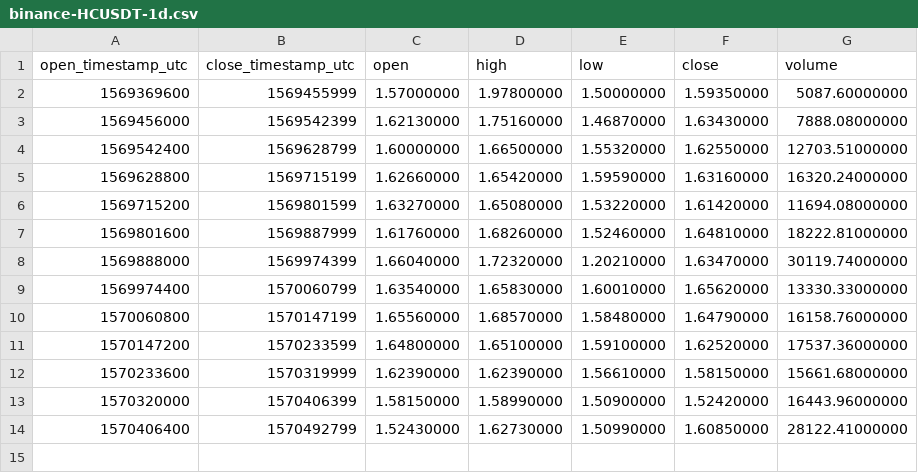
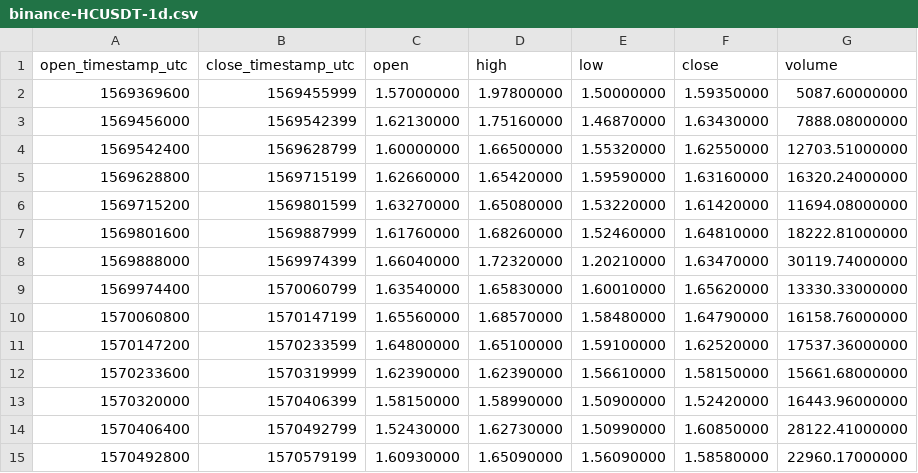
Before and after one commit to cryptobigbro/binance-HCUSDT, a CSV file: binance-HCUSDT-1d.csv, drawn as a sheet; the diff names each change by its address in the sheet, - before the commit and + after, or states it on an @@ line.

```diff
--- a/binance-HCUSDT-1d.csv
+++ b/binance-HCUSDT-1d.csv
+row 15: 1570492800 | 1570579199 | 1.60930000 | 1.65090000 | 1.56090000 | 1.58580000 | 22960.17000000
```
Also changed, not shown: binance-HCUSDT-1h.csv, 1 other file.
